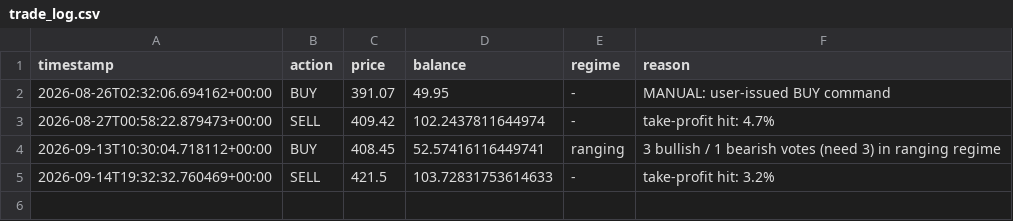
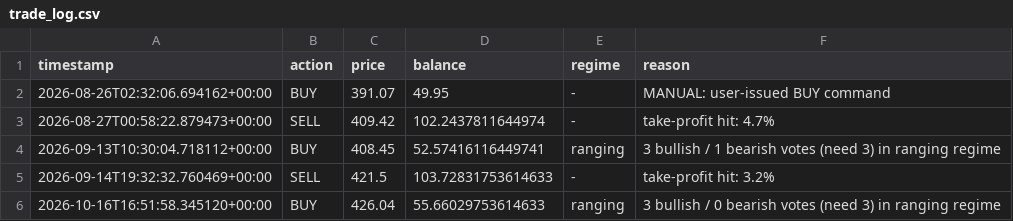
Before and after one commit to Gamaleryani/luno_bot, a CSV file: logs/sol_range_1h/trade_log.csv, drawn as a sheet.

```diff
--- a/logs/sol_range_1h/trade_log.csv
+++ b/logs/sol_range_1h/trade_log.csv
@@ -5 +5,2 @@ timestamp,action,price,balance,regime,reason
 2026-09-14T19:32:32.760469+00:00,SELL,421.5,103.72831753614633,-,take-profit hit: 3.2%
+2026-10-16T16:51:58.345120+00:00,BUY,426.04,55.66029753614633,ranging,3 bullish / 0 bearish votes (need 3) in ranging regime
```
Also changed, not shown: logs/sol_range_1h/price_log.csv, 2 other files.
